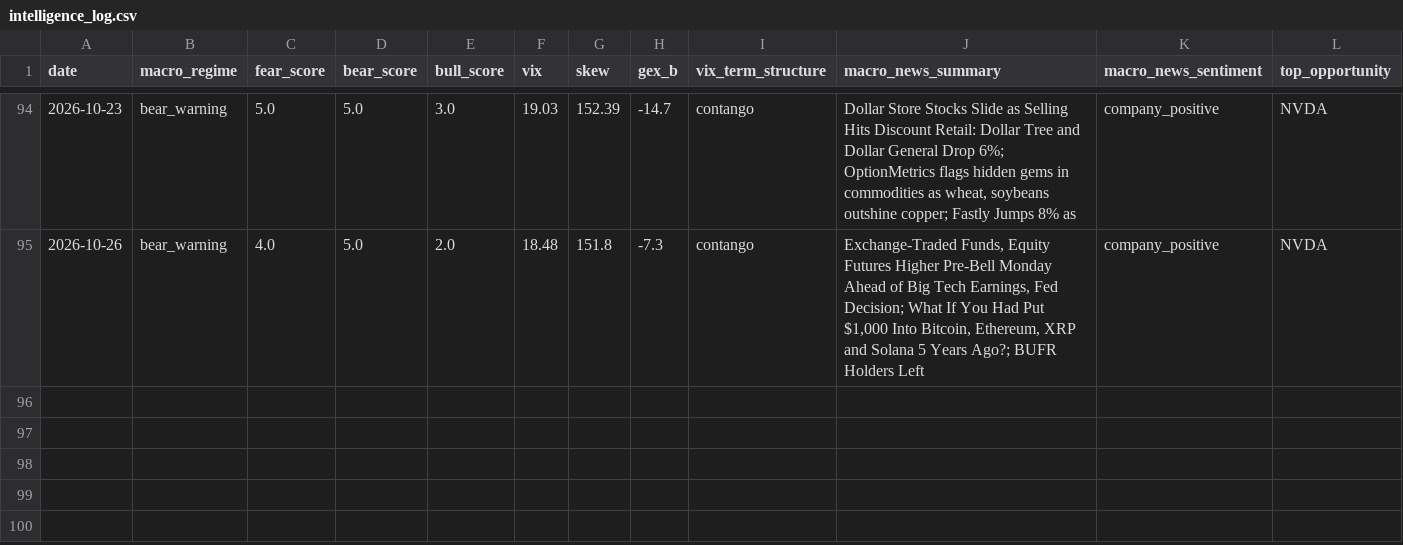
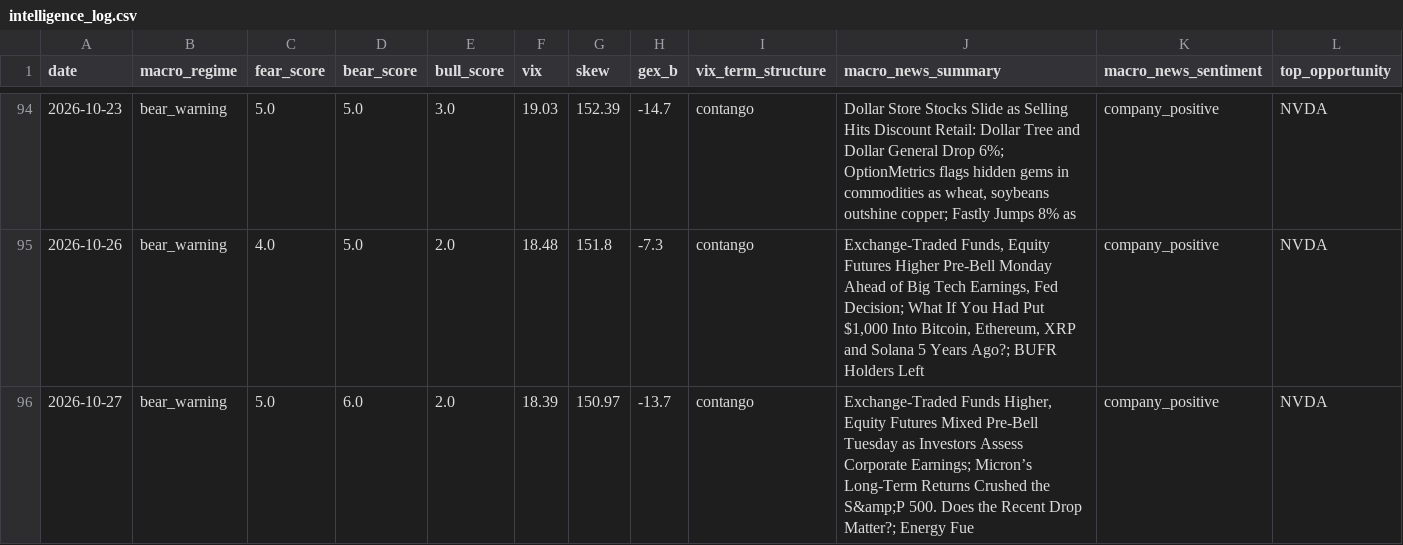
Before and after one commit to one7rade-byte/gex-tracker, a CSV file: intelligence_log.csv, drawn as a sheet; only a part is shown, gaps mark what is left out; rows hold the shown columns only; the diff names each change by its address in the sheet, - before the commit and + after, or states it on an @@ line.

Commit message:
Intelligence report 2026-10-27

```diff
--- a/intelligence_log.csv
+++ b/intelligence_log.csv
+row 96: 2026-10-27 | bear_warning | 5.0 | 6.0 | 2.0 | 18.39 | 150.97 | -13.7 | contango | Exchange-Traded Funds Higher, Equity Futures Mixed Pre-Bell Tuesday as Investors Assess Corporate Earnings; Micron’s Long-Term Returns Crushed the S&amp;P 500. Does the Recent Drop Matter?; Energy Fue | company_positive | NVDA
```
Also changed, not shown: 1 other file.
